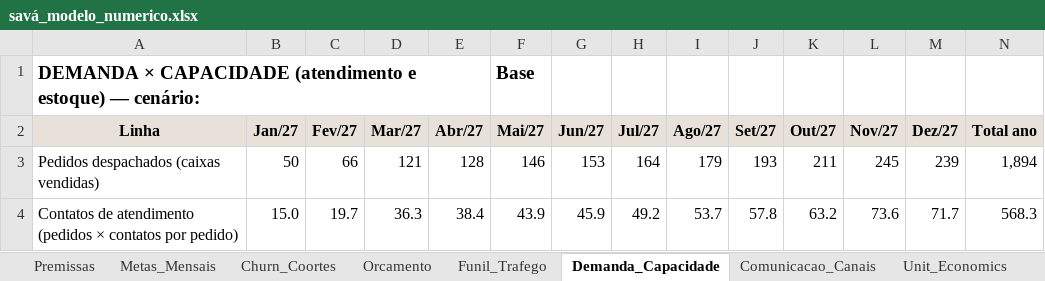
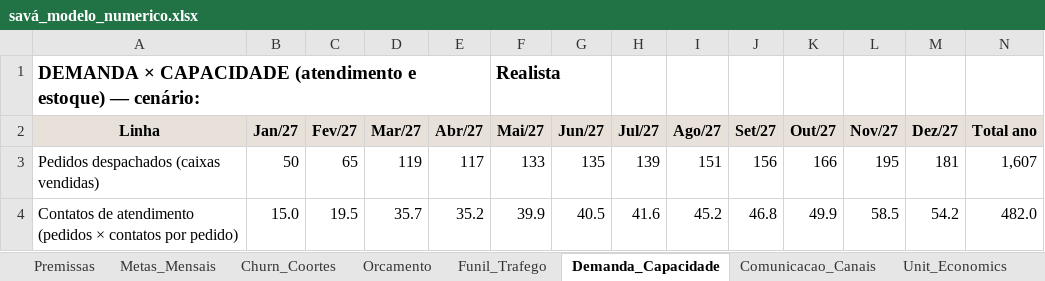
Before and after one commit to veelnd/Sava, an Excel workbook: ajustes-tcc/savá_modelo_numerico.xlsx, sheet Demanda_Capacidade, drawn as a sheet; only a part is shown; values as stored, in another font and other column widths than the file's, no borders; the diff covers the shown part only; the diff names each change by its address in the sheet, - before the commit and + after, or states it on an @@ line.

```diff
--- a/ajustes-tcc/savá_modelo_numerico.xlsx (sheet Demanda_Capacidade)
+++ b/ajustes-tcc/savá_modelo_numerico.xlsx (sheet Demanda_Capacidade)
-F1 (Mai/27): Base
+F1 (Mai/27): Realista
-C3 (Fev/27): 66
+C3 (Fev/27): 65
-D3 (Mar/27): 121
+D3 (Mar/27): 119
-E3 (Abr/27): 128
+E3 (Abr/27): 117
-F3 (Mai/27): 146
+F3 (Mai/27): 133
-G3 (Jun/27): 153
+G3 (Jun/27): 135
-H3 (Jul/27): 164
+H3 (Jul/27): 139
-I3 (Ago/27): 179
+I3 (Ago/27): 151
-J3 (Set/27): 193
+J3 (Set/27): 156
-K3 (Out/27): 211
+K3 (Out/27): 166
-L3 (Nov/27): 245
+L3 (Nov/27): 195
-M3 (Dez/27): 239
+M3 (Dez/27): 181
-N3 (Total ano): 1,894
+N3 (Total ano): 1,607
-C4 (Fev/27): 19.7
+C4 (Fev/27): 19.5
-D4 (Mar/27): 36.3
+D4 (Mar/27): 35.7
-E4 (Abr/27): 38.4
+E4 (Abr/27): 35.2
-F4 (Mai/27): 43.9
+F4 (Mai/27): 39.9
-G4 (Jun/27): 45.9
+G4 (Jun/27): 40.5
-H4 (Jul/27): 49.2
+H4 (Jul/27): 41.6
-I4 (Ago/27): 53.7
+I4 (Ago/27): 45.2
-J4 (Set/27): 57.8
+J4 (Set/27): 46.8
-K4 (Out/27): 63.2
+K4 (Out/27): 49.9
-L4 (Nov/27): 73.6
+L4 (Nov/27): 58.5
-M4 (Dez/27): 71.7
+M4 (Dez/27): 54.2
-N4 (Total ano): 568.3
+N4 (Total ano): 482.0
```
Also changed, not shown: 68 edited cells elsewhere in this sheet, sheet Churn_Coortes, sheet Metas_Mensais, sheet Premissas, sheet Unit_Economics, sheet Cenarios, sheet Checagem, 2 more sheets, formulas that keep their value, charts or pictures, 2 other files.
